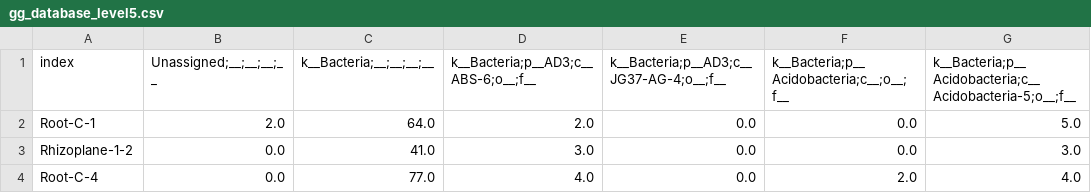
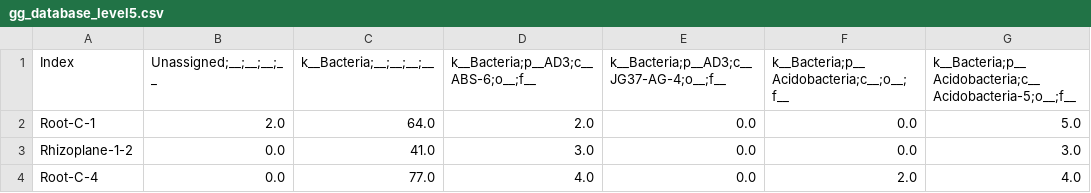
Before and after one commit to tis-lab/matt-cave, a CSV file: gg_database_level5.csv, drawn as a sheet; only a part is shown; the diff names each change by its address in the sheet, - before the commit and + after, or states it on an @@ line.

Commit message:
Capitalization
I capitalized the word "Index"

```diff
--- a/gg_database_level5.csv
+++ b/gg_database_level5.csv
-A1: index
+A1: Index
```
